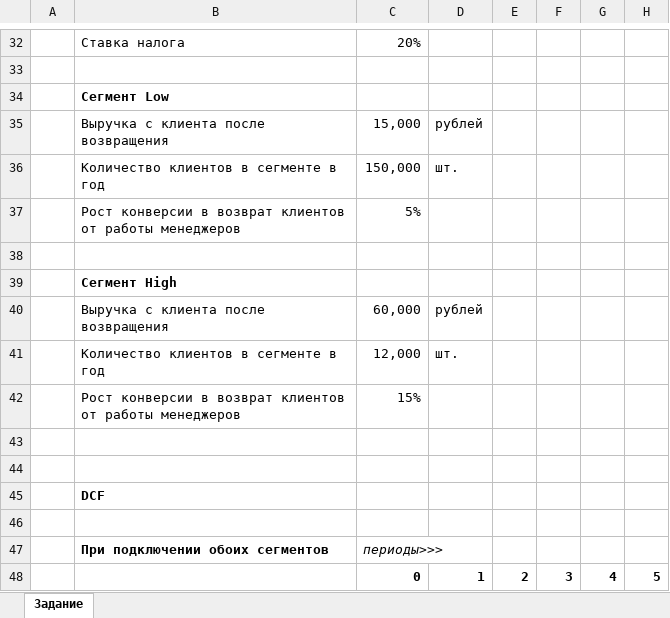
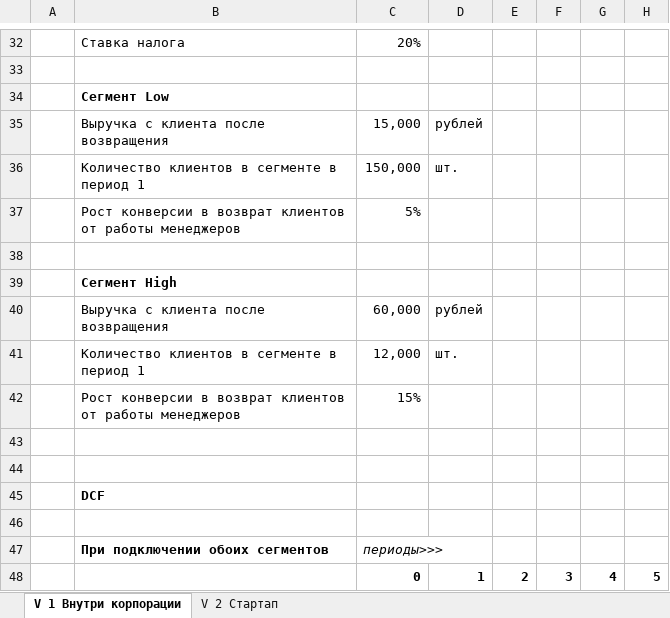
Before and after one commit to NikitaLebedevA/ITMO_seminar_financial_models, an Excel workbook: Задание.xlsx, sheet V 1 Внутри корпорации, drawn as a sheet; only a part is shown, gaps mark what is left out; values as stored, in another font and other column widths than the file's, no borders; the diff names each change by its address in the sheet, - before the commit and + after, or states it on an @@ line.

```diff
--- a/Задание.xlsx (sheet V 1 Внутри корпорации)
+++ b/Задание.xlsx (sheet V 1 Внутри корпорации)
-sheet tab: Задание
+sheet tab: V 1 Внутри корпорации
+sheet tab: V 2 Стартап
-B36: Количество клиентов в сегменте в год
+B36: Количество клиентов в сегменте в период 1
-B41: Количество клиентов в сегменте в год
+B41: Количество клиентов в сегменте в период 1
```
